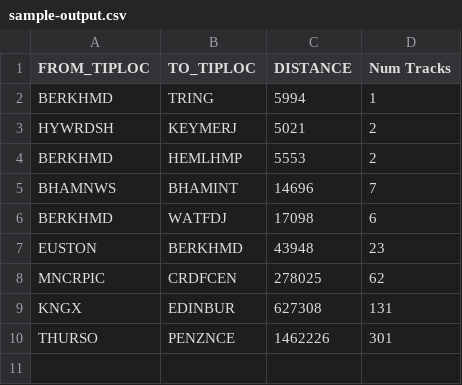
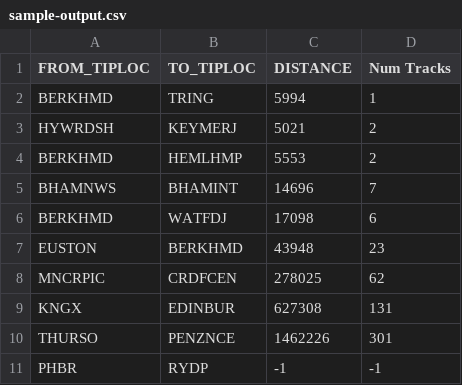
Before and after one commit to judewood/track-routes, a CSV file: output/sample-output.csv, drawn as a sheet; the diff names each change by its address in the sheet, - before the commit and + after, or states it on an @@ line.

Commit message:
Handling non-connected TIPLOCs (#6)
Co-authored-by: judewood <billvolestate@gmail.com>

```diff
--- a/output/sample-output.csv
+++ b/output/sample-output.csv
+row 11: PHBR | RYDP | -1 | -1
```
Also changed, not shown: 8 other files.
